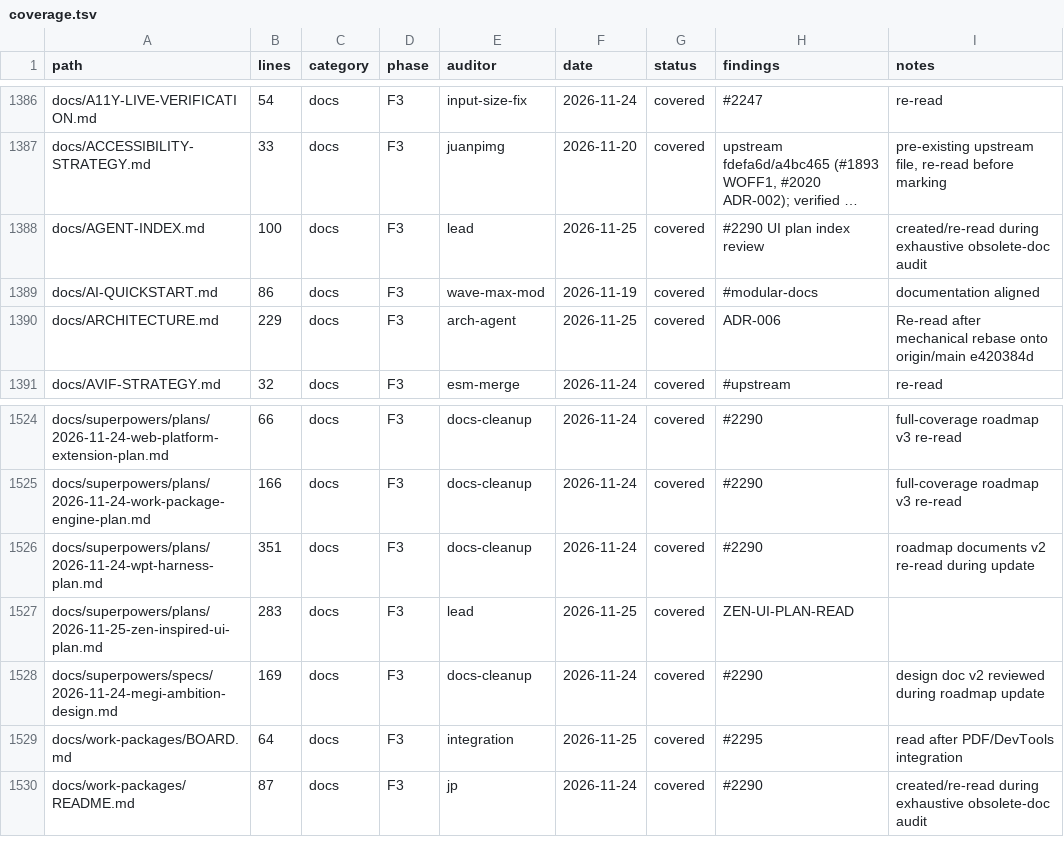
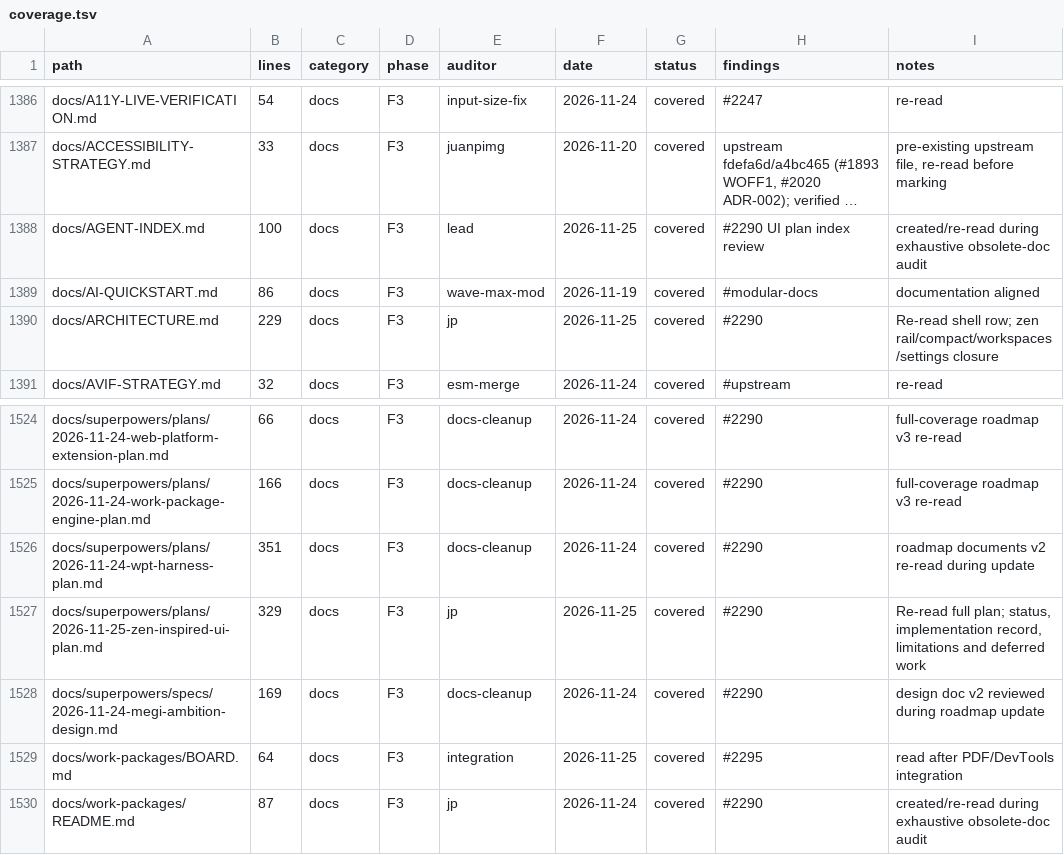
Before and after one commit to juanpimg/Megi, a TSV file: docs/audit/coverage.tsv, drawn as a sheet; only a part is shown, gaps mark what is left out; long unchanged cells end in ….

Commit message:
chore(audit): cover phase 5 docs
Regenerate ledger and re-read the two changed documents before marking them covered.

Signed-off-by: lolmg445 <251754279+lolmg445@users.noreply.github.com>

```diff
--- a/docs/audit/coverage.tsv
+++ b/docs/audit/coverage.tsv
@@ -1389,3 +1389,3 @@ docs/AGENT-INDEX.md	100	docs	F3	lead	2026-11-25	covered	#2290 UI plan index revi
 docs/AI-QUICKSTART.md	86	docs	F3	wave-max-mod	2026-11-19	covered	#modular-docs	documentation aligned
-docs/ARCHITECTURE.md	229	docs	F3	arch-agent	2026-11-25	covered	ADR-006	Re-read after mechanical rebase onto origin/main e420384d
+docs/ARCHITECTURE.md	229	docs	F3	jp	2026-11-25	covered	#2290	Re-read shell row; zen rail/compact/workspaces/settings closure
 docs/AVIF-STRATEGY.md	32	docs	F3	esm-merge	2026-11-24	covered	#upstream	re-read
@@ -1526,3 +1526,3 @@ docs/superpowers/plans/2026-11-24-work-package-engine-plan.md	166	docs	F3	docs-c
 docs/superpowers/plans/2026-11-24-wpt-harness-plan.md	351	docs	F3	docs-cleanup	2026-11-24	covered	#2290	roadmap documents v2 re-read during update
-docs/superpowers/plans/2026-11-25-zen-inspired-ui-plan.md	283	docs	F3	lead	2026-11-25	covered	ZEN-UI-PLAN-READ	
+docs/superpowers/plans/2026-11-25-zen-inspired-ui-plan.md	329	docs	F3	jp	2026-11-25	covered	#2290	Re-read full plan; status, implementation record, limitations and deferred work
 docs/superpowers/specs/2026-11-24-megi-ambition-design.md	169	docs	F3	docs-cleanup	2026-11-24	covered	#2290	design doc v2 reviewed during roadmap update
```
